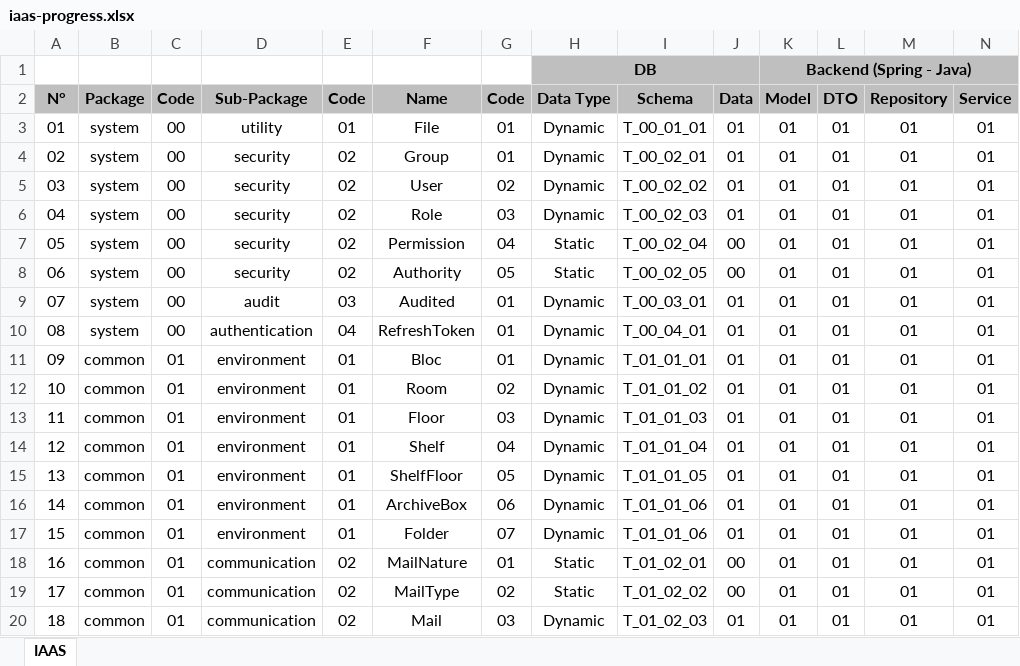
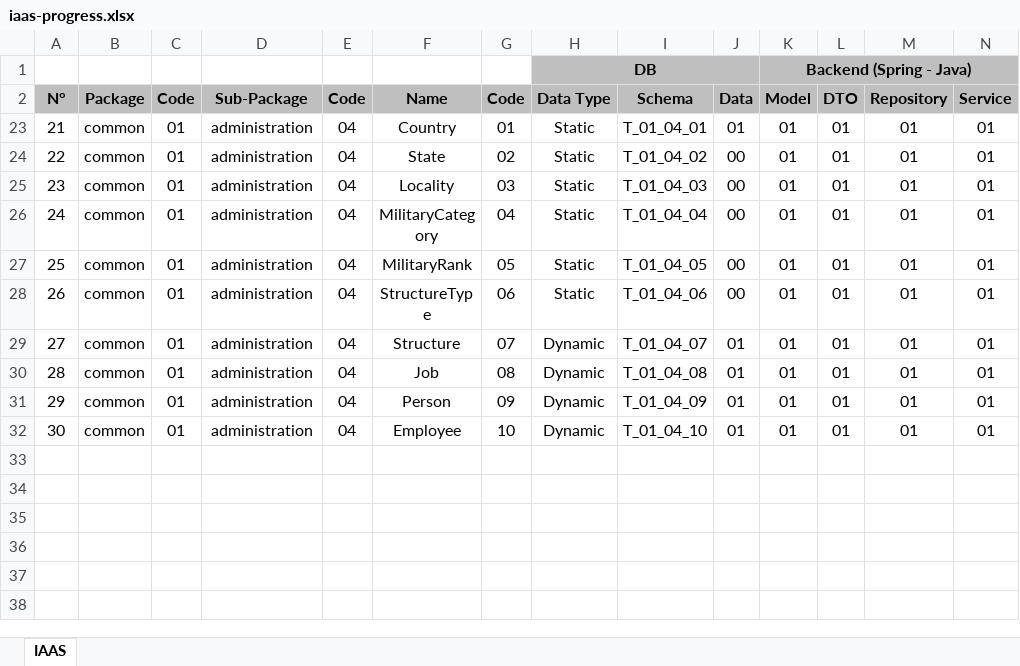
Before and after one commit to CHOUABBIA-AMINE/iaas, an Excel workbook: src/main/resources/iaas-progress.xlsx, sheet IAAS, drawn as a sheet; only a part is shown; the shorter side is filled out with more unchanged rows; values as stored, in another font and other column widths than the file's, no borders; conditional formats not drawn; rows hold the shown columns only; the diff covers the shown part only; the diff names each change by its address in the sheet, - before the commit and + after, or states it on an @@ line.

```diff
--- a/src/main/resources/iaas-progress.xlsx (sheet IAAS)
+++ b/src/main/resources/iaas-progress.xlsx (sheet IAAS)
@@ row 3 hidden: 01 | system | 00 | utility | 01 | File | 01 | Dynamic | T_00_01_01 | 01 | 01 | 01 | 01 | 01 @@
@@ row 4 hidden: 02 | system | 00 | security | 02 | Group | 01 | Dynamic | T_00_02_01 | 01 | 01 | 01 | 01 | 01 @@
@@ row 5 hidden: 03 | system | 00 | security | 02 | User | 02 | Dynamic | T_00_02_02 | 01 | 01 | 01 | 01 | 01 @@
@@ row 6 hidden: 04 | system | 00 | security | 02 | Role | 03 | Dynamic | T_00_02_03 | 01 | 01 | 01 | 01 | 01 @@
@@ row 7 hidden: 05 | system | 00 | security | 02 | Permission | 04 | Static | T_00_02_04 | 00 | 01 | 01 | 01 | 01 @@
@@ row 8 hidden: 06 | system | 00 | security | 02 | Authority | 05 | Static | T_00_02_05 | 00 | 01 | 01 | 01 | 01 @@
@@ row 9 hidden: 07 | system | 00 | audit | 03 | Audited | 01 | Dynamic | T_00_03_01 | 01 | 01 | 01 | 01 | 01 @@
@@ row 10 hidden: 08 | system | 00 | authentication | 04 | RefreshToken | 01 | Dynamic | T_00_04_01 | 01 | 01 | 01 | 01 | 01 @@
-row 11: 09 | common | 01 | environment | 01 | Bloc | 01 | Dynamic | T_01_01_01 | 01 | 01 | 01 | 01 | 01
-row 12: 10 | common | 01 | environment | 01 | Room | 02 | Dynamic | T_01_01_02 | 01 | 01 | 01 | 01 | 01
-row 13: 11 | common | 01 | environment | 01 | Floor | 03 | Dynamic | T_01_01_03 | 01 | 01 | 01 | 01 | 01
@@ row 14 hidden: 12 | common | 01 | environment | 01 | Shelf | 04 | Dynamic | T_01_01_04 | 01 | 01 | 01 | 01 | 01 @@
-row 15: 13 | common | 01 | environment | 01 | ShelfFloor | 05 | Dynamic | T_01_01_05 | 01 | 01 | 01 | 01 | 01
@@ row 16 hidden: 14 | common | 01 | environment | 01 | ArchiveBox | 06 | Dynamic | T_01_01_06 | 01 | 01 | 01 | 01 | 01 @@
@@ row 17 hidden: 15 | common | 01 | environment | 01 | Folder | 07 | Dynamic | T_01_01_06 | 01 | 01 | 01 | 01 | 01 @@
@@ row 18 hidden: 16 | common | 01 | communication | 02 | MailNature | 01 | Static | T_01_02_01 | 00 | 01 | 01 | 01 | 01 @@
@@ row 19 hidden: 17 | common | 01 | communication | 02 | MailType | 02 | Static | T_01_02_02 | 00 | 01 | 01 | 01 | 01 @@
@@ row 20 hidden: 18 | common | 01 | communication | 02 | Mail | 03 | Dynamic | T_01_02_03 | 01 | 01 | 01 | 01 | 01 @@
```
Also changed, not shown: 62 hidden or unhidden rows elsewhere in this sheet, 55 other files.
